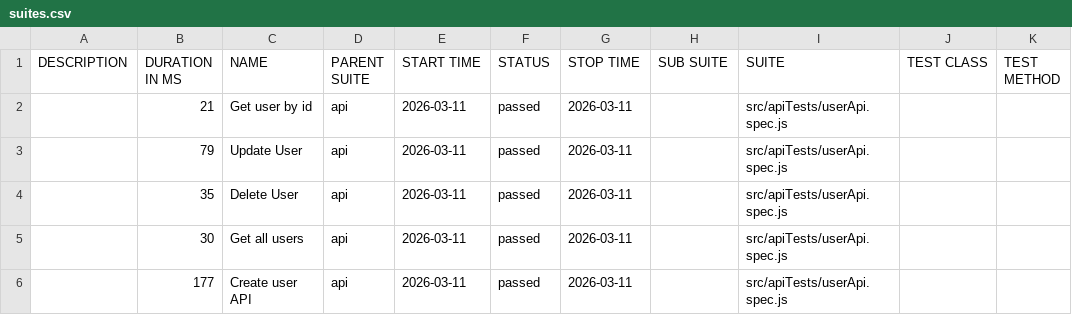
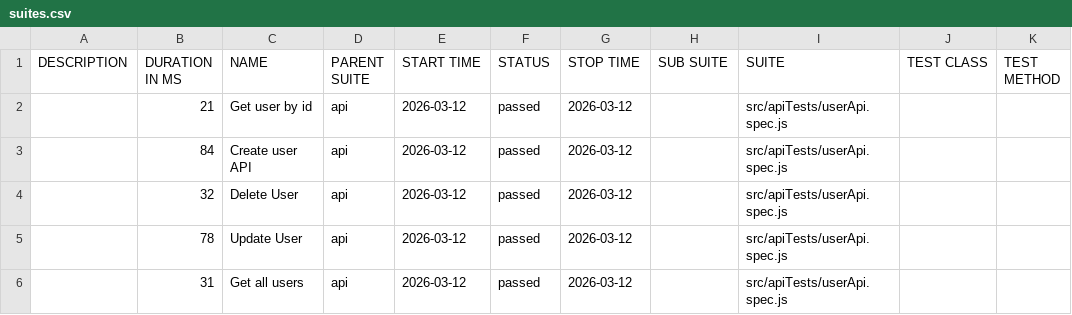
Before and after one commit to pranaya1997/Playwright-Framework, a CSV file: allure/data/suites.csv, drawn as a sheet.

```diff
--- a/allure/data/suites.csv
+++ b/allure/data/suites.csv
@@ -1,6 +1,6 @@
 "DESCRIPTION","DURATION IN MS","NAME","PARENT SUITE","START TIME","STATUS","STOP TIME","SUB SUITE","SUITE","TEST CLASS","TEST METHOD"
-"","21","Get user by id","api","2026-03-11","passed","2026-03-11","","src/apiTests/userApi.spec.js","",""
-"","79","Update User","api","2026-03-11","passed","2026-03-11","","src/apiTests/userApi.spec.js","",""
-"","35","Delete User","api","2026-03-11","passed","2026-03-11","","src/apiTests/userApi.spec.js","",""
-"","30","Get all users","api","2026-03-11","passed","2026-03-11","","src/apiTests/userApi.spec.js","",""
-"","177","Create user API","api","2026-03-11","passed","2026-03-11","","src/apiTests/userApi.spec.js","",""
+"","21","Get user by id","api","2026-03-12","passed","2026-03-12","","src/apiTests/userApi.spec.js","",""
+"","84","Create user API","api","2026-03-12","passed","2026-03-12","","src/apiTests/userApi.spec.js","",""
+"","32","Delete User","api","2026-03-12","passed","2026-03-12","","src/apiTests/userApi.spec.js","",""
+"","78","Update User","api","2026-03-12","passed","2026-03-12","","src/apiTests/userApi.spec.js","",""
+"","31","Get all users","api","2026-03-12","passed","2026-03-12","","src/apiTests/userApi.spec.js","",""
```
Also changed, not shown: 28 other files.
